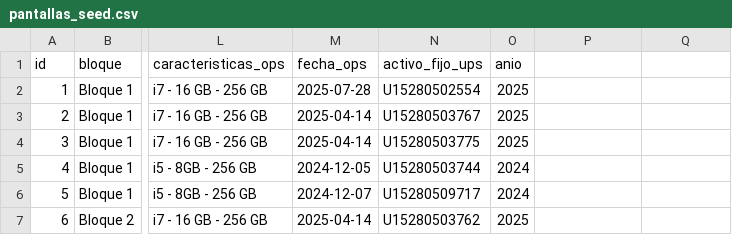
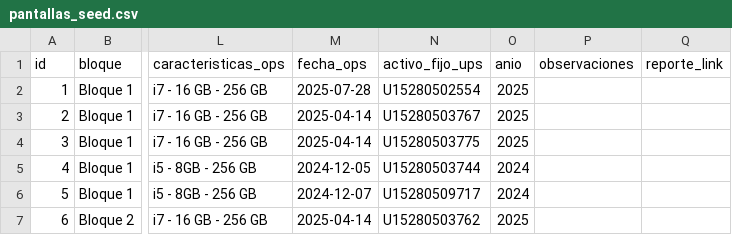
Before and after one commit to ayudaseducativas/inventario-pantallas, a CSV file: data/pantallas_seed.csv, drawn as a sheet; only a part is shown, gaps mark what is left out; the diff names each change by its address in the sheet, - before the commit and + after, or states it on an @@ line.

```diff
--- a/data/pantallas_seed.csv
+++ b/data/pantallas_seed.csv
-P1: (empty)
+P1: observaciones
-Q1: (empty)
+Q1: reporte_link
```
Also changed, not shown: 5 other files.
